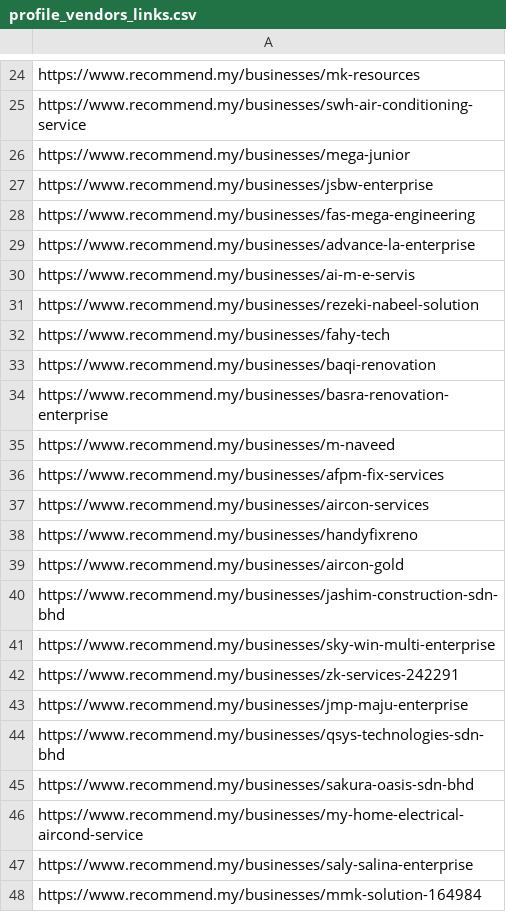
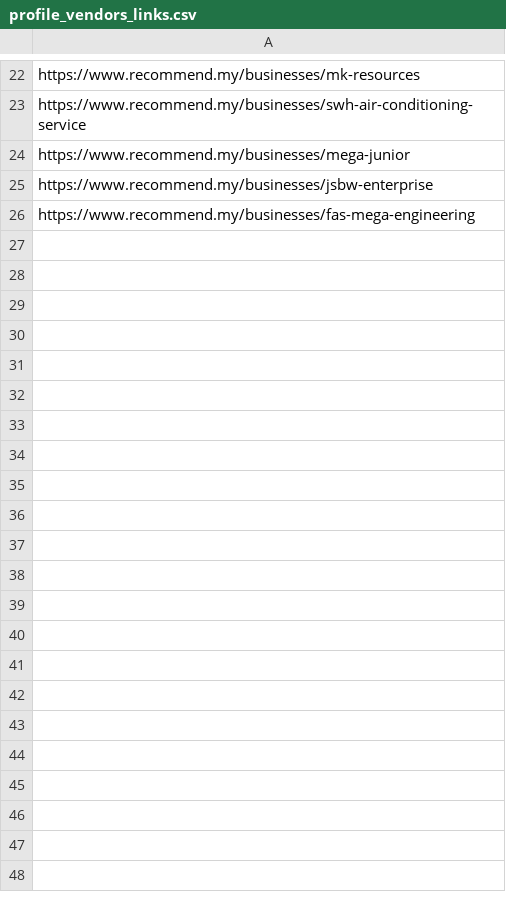
Before and after one commit to kchongee/python-scrap, a CSV file: profile_vendors_links.csv, drawn as a sheet; only a part is shown, gaps mark what is left out; removed rows and columns are numbered as before the commit, all else as after; the diff covers the shown part only; the diff names each change by its address in the sheet, - before the commit and + after, or states it on an @@ line.

Commit message:
with save all data list into csv file after all data scrapped

```diff
--- a/profile_vendors_links.csv
+++ b/profile_vendors_links.csv
-row 29: https://www.recommend.my/businesses/advance-la-enterprise
-row 30: https://www.recommend.my/businesses/ai-m-e-servis
-row 31: https://www.recommend.my/businesses/rezeki-nabeel-solution
-row 32: https://www.recommend.my/businesses/fahy-tech
-row 33: https://www.recommend.my/businesses/baqi-renovation
-row 34: https://www.recommend.my/businesses/basra-renovation-enterprise
-row 35: https://www.recommend.my/businesses/m-naveed
-row 36: https://www.recommend.my/businesses/afpm-fix-services
-row 37: https://www.recommend.my/businesses/aircon-services
-row 38: https://www.recommend.my/businesses/handyfixreno
-row 39: https://www.recommend.my/businesses/aircon-gold
-row 40: https://www.recommend.my/businesses/jashim-construction-sdn-bhd
-row 41: https://www.recommend.my/businesses/sky-win-multi-enterprise
-row 42: https://www.recommend.my/businesses/zk-services-242291
-row 43: https://www.recommend.my/businesses/jmp-maju-enterprise
-row 44: https://www.recommend.my/businesses/qsys-technologies-sdn-bhd
-row 45: https://www.recommend.my/businesses/sakura-oasis-sdn-bhd
-row 46: https://www.recommend.my/businesses/my-home-electrical-aircond-service
-row 47: https://www.recommend.my/businesses/saly-salina-enterprise
-row 48: https://www.recommend.my/businesses/mmk-solution-164984
```
Also changed, not shown: 44 removed rows, 8 moved rows and 1 edited cell elsewhere in this file, 5 other files.
